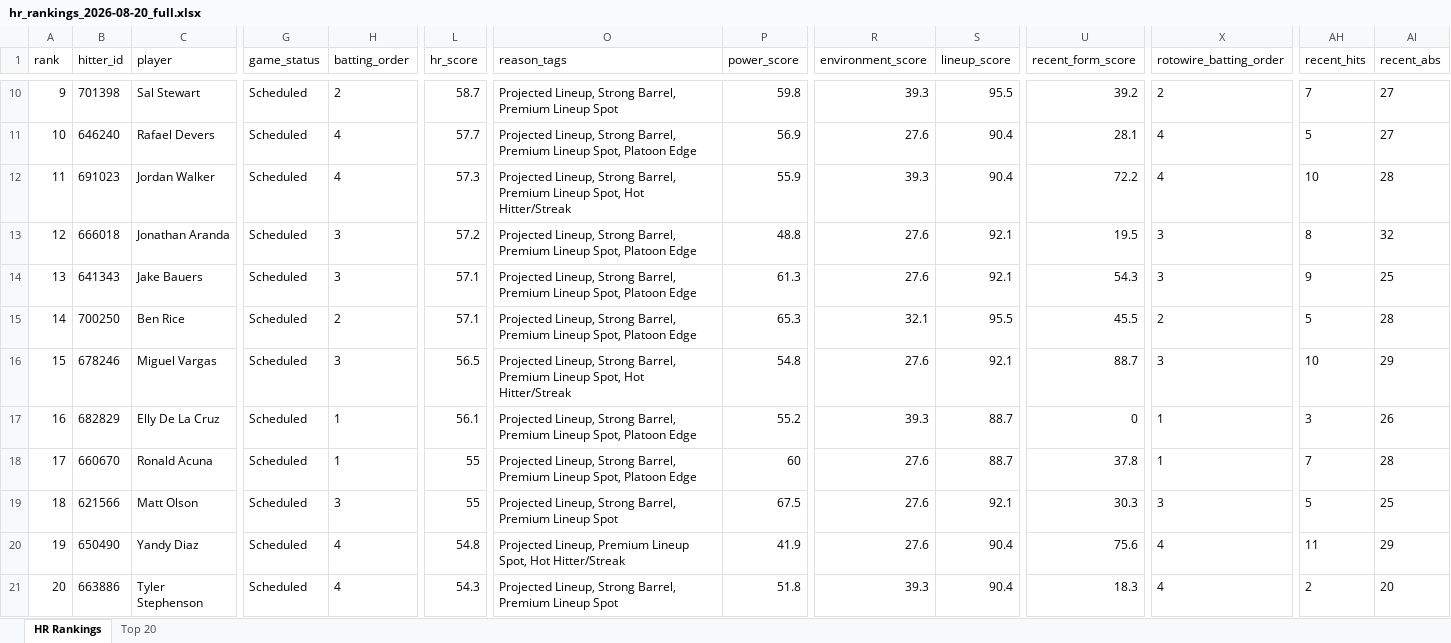
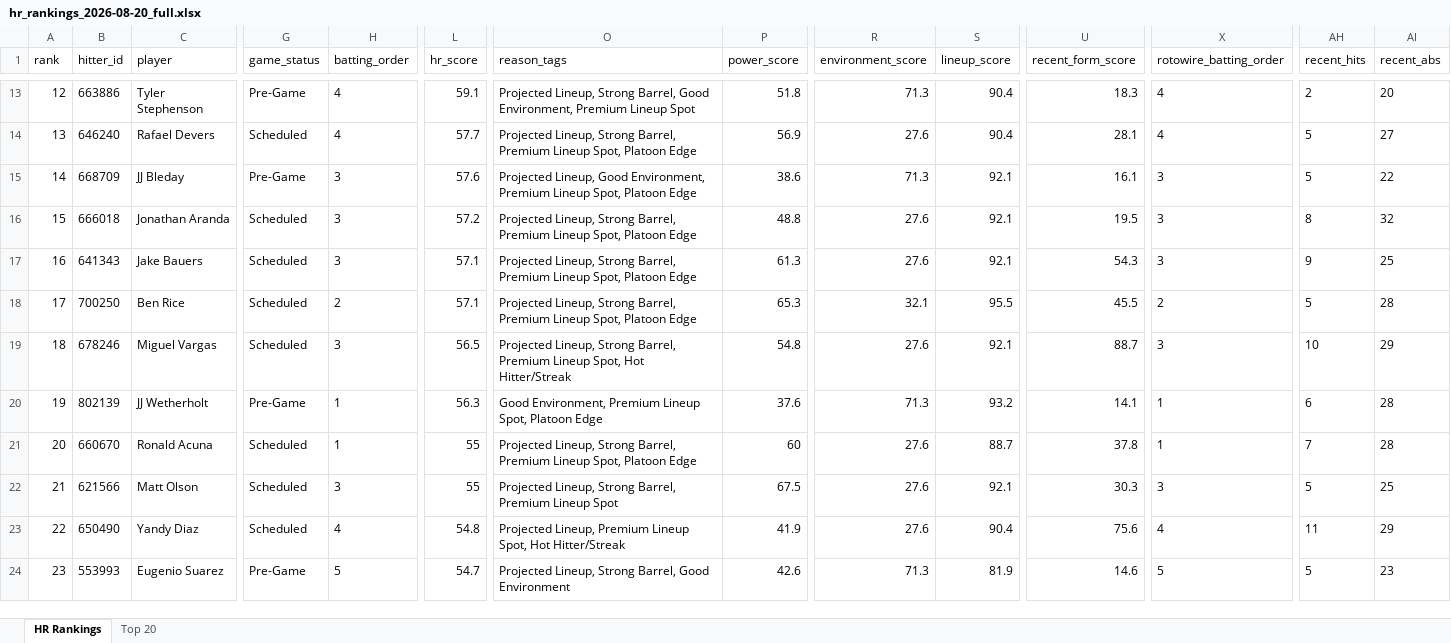
Before and after one commit to etbell28/barreliq, an Excel workbook: outputs/daily/hr_rankings_2026-08-20_full.xlsx, sheet HR Rankings, drawn as a sheet; only a part is shown, gaps mark what is left out; values as stored, in another font and other column widths than the file's, no borders; removed rows and columns are numbered as before the commit, all else as after; rows hold the shown columns only; the diff covers the shown part only; the diff names each change by its address in the sheet, - before the commit and + after, or states it on an @@ line.

```diff
--- a/outputs/daily/hr_rankings_2026-08-20_full.xlsx (sheet HR Rankings)
+++ b/outputs/daily/hr_rankings_2026-08-20_full.xlsx (sheet HR Rankings)
@@ column A (rank) renumbered between rows 7 and 122 @@
-B13 (hitter_id): 701398
+B13 (hitter_id): 663886
-C13 (player): Sal Stewart
+C13 (player): Tyler Stephenson
-G13 (game_status): Scheduled
+G13 (game_status): Pre-Game
-H13 (batting_order): 2
+H13 (batting_order): 4
-L13 (hr_score): 58.7
+L13 (hr_score): 59.1
-O13 (reason_tags): …Strong Barrel, Premium Lineup…
+O13 (reason_tags): …Strong Barrel, Good Environment, Premium Lineup…
-P13 (power_score): 59.8
+P13 (power_score): 51.8
-R13 (environment_score): 39.3
+R13 (environment_score): 71.3
-S13 (lineup_score): 95.5
+S13 (lineup_score): 90.4
-U13 (recent_form_score): 39.2
+U13 (recent_form_score): 18.3
-X13 (rotowire_batting_order): 2
+X13 (rotowire_batting_order): 4
-AH13 (recent_hits): 7
+AH13 (recent_hits): 2
-AI13 (recent_abs): 27
+AI13 (recent_abs): 20
-row 12: 11 | 691023 | Jordan Walker | Scheduled | 4 | 57.3 | Projected Lineup, Strong Barrel, Premium Lineup Spot, Hot Hitter/Streak | 55.9 | 39.3 | 90.4 | 72.2 | 4 | 10 | 28
+row 15: 14 | 668709 | JJ Bleday | Pre-Game | 3 | 57.6 | Projected Lineup, Good Environment, Premium Lineup Spot, Platoon Edge | 38.6 | 71.3 | 92.1 | 16.1 | 3 | 5 | 22
-row 17: 16 | 682829 | Elly De La Cruz | Scheduled | 1 | 56.1 | Projected Lineup, Strong Barrel, Premium Lineup Spot, Platoon Edge | 55.2 | 39.3 | 88.7 | 0 | 1 | 3 | 26
+row 20: 19 | 802139 | JJ Wetherholt | Pre-Game | 1 | 56.3 | Good Environment, Premium Lineup Spot, Platoon Edge | 37.6 | 71.3 | 93.2 | 14.1 | 1 | 6 | 28
-B24 (hitter_id): 663886
+B24 (hitter_id): 553993
-C24 (player): Tyler Stephenson
+C24 (player): Eugenio Suarez
-G24 (game_status): Scheduled
+G24 (game_status): Pre-Game
-H24 (batting_order): 4
+H24 (batting_order): 5
-L24 (hr_score): 54.3
+L24 (hr_score): 54.7
-O24 (reason_tags): …Strong Barrel, Premium Lineup Spot
+O24 (reason_tags): …Strong Barrel, Good Environment
-P24 (power_score): 51.8
+P24 (power_score): 42.6
-R24 (environment_score): 39.3
+R24 (environment_score): 71.3
-S24 (lineup_score): 90.4
+S24 (lineup_score): 81.9
-U24 (recent_form_score): 18.3
+U24 (recent_form_score): 14.6
-X24 (rotowire_batting_order): 4
+X24 (rotowire_batting_order): 5
-AH24 (recent_hits): 2
+AH24 (recent_hits): 5
-AI24 (recent_abs): 20
+AI24 (recent_abs): 23
```
Also changed, not shown: 13 added rows, 13 removed rows and 47 edited cells elsewhere in this sheet, sheet Top 20, outputs/daily/hr_rankings_2026-08-20.xlsx, 14 other files.
